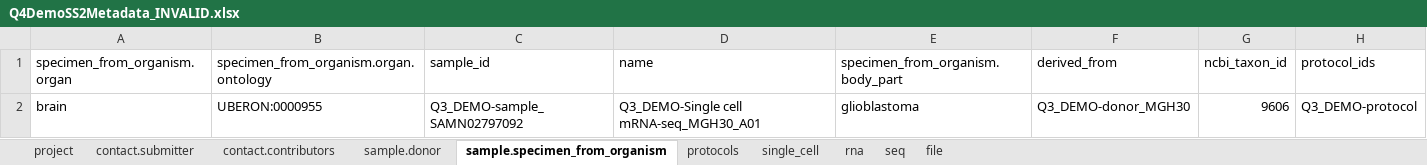
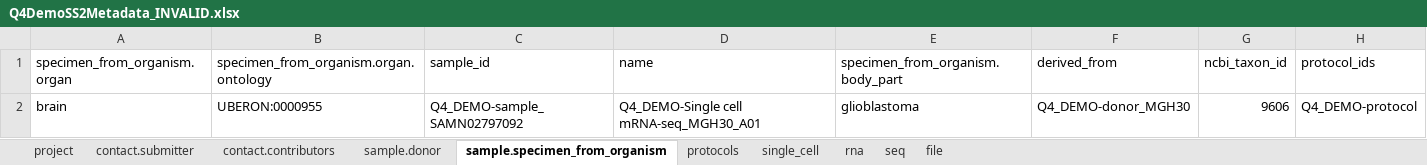
Before and after one commit to HumanCellAtlas/demo-data, an Excel workbook: 2018-01/SmartSeq2/Q4DemoSS2Metadata_INVALID.xlsx, sheet sample.specimen_from_organism, drawn as a sheet; values as stored, in another font and other column widths than the file's, no borders; the diff names each change by its address in the sheet, - before the commit and + after, or states it on an @@ line.

```diff
--- a/2018-01/SmartSeq2/Q4DemoSS2Metadata_INVALID.xlsx (sheet sample.specimen_from_organism)
+++ b/2018-01/SmartSeq2/Q4DemoSS2Metadata_INVALID.xlsx (sheet sample.specimen_from_organism)
-C2 (sample_id): Q3_DEMO-sample_SAMN02797092
+C2 (sample_id): Q4_DEMO-sample_SAMN02797092
-D2 (name): Q3_DEMO-Single cell mRNA-seq_MGH30_A01
+D2 (name): Q4_DEMO-Single cell mRNA-seq_MGH30_A01
-F2 (derived_from): Q3_DEMO-donor_MGH30
+F2 (derived_from): Q4_DEMO-donor_MGH30
-H2 (protocol_ids): Q3_DEMO-protocol
+H2 (protocol_ids): Q4_DEMO-protocol
```
Also changed, not shown: sheet project, sheet protocols, sheet sample.donor, sheet file, sheet contact.submitter, sheet contact.contributors, 2018-01/SmartSeq2/Q4DemoSS2Metadata_VALID.xlsx.
